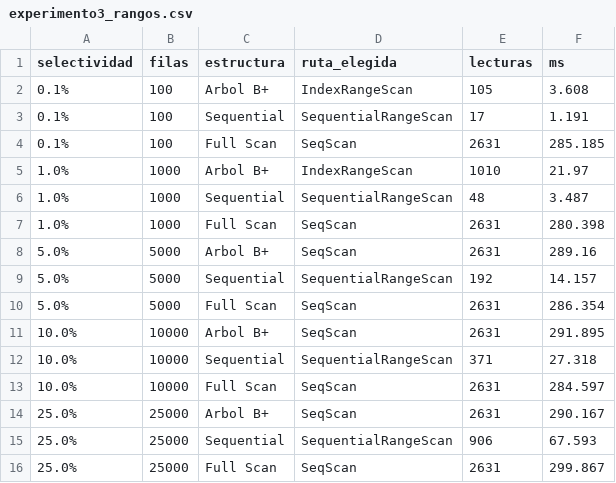
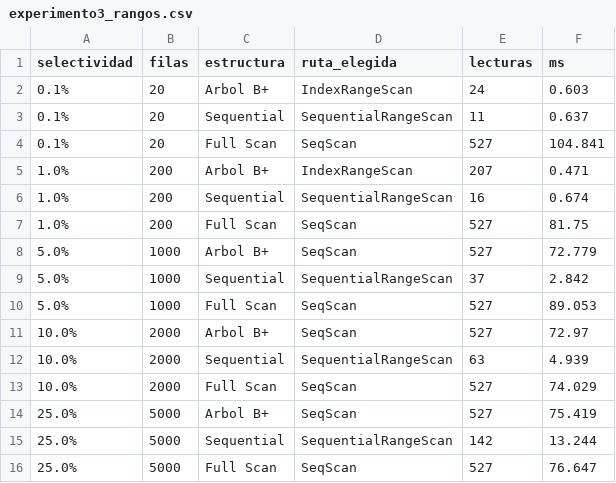
Before and after one commit to MargioUTEC/Proyecto1-BaseDatosII-20262, a CSV file: benchmarks/results/experimento3_rangos.csv, drawn as a sheet.

```diff
--- a/benchmarks/results/experimento3_rangos.csv
+++ b/benchmarks/results/experimento3_rangos.csv
@@ -1,16 +1,16 @@
 selectividad,filas,estructura,ruta_elegida,lecturas,ms
-0.1%,100,Arbol B+,IndexRangeScan,105,3.608
-0.1%,100,Sequential,SequentialRangeScan,17,1.191
-0.1%,100,Full Scan,SeqScan,2631,285.185
-1.0%,1000,Arbol B+,IndexRangeScan,1010,21.97
-1.0%,1000,Sequential,SequentialRangeScan,48,3.487
-1.0%,1000,Full Scan,SeqScan,2631,280.398
-5.0%,5000,Arbol B+,SeqScan,2631,289.16
-5.0%,5000,Sequential,SequentialRangeScan,192,14.157
-5.0%,5000,Full Scan,SeqScan,2631,286.354
-10.0%,10000,Arbol B+,SeqScan,2631,291.895
-10.0%,10000,Sequential,SequentialRangeScan,371,27.318
-10.0%,10000,Full Scan,SeqScan,2631,284.597
-25.0%,25000,Arbol B+,SeqScan,2631,290.167
-25.0%,25000,Sequential,SequentialRangeScan,906,67.593
-25.0%,25000,Full Scan,SeqScan,2631,299.867
+0.1%,20,Arbol B+,IndexRangeScan,24,0.603
+0.1%,20,Sequential,SequentialRangeScan,11,0.637
+0.1%,20,Full Scan,SeqScan,527,104.841
+1.0%,200,Arbol B+,IndexRangeScan,207,0.471
+1.0%,200,Sequential,SequentialRangeScan,16,0.674
+1.0%,200,Full Scan,SeqScan,527,81.75
+5.0%,1000,Arbol B+,SeqScan,527,72.779
+5.0%,1000,Sequential,SequentialRangeScan,37,2.842
+5.0%,1000,Full Scan,SeqScan,527,89.053
+10.0%,2000,Arbol B+,SeqScan,527,72.97
+10.0%,2000,Sequential,SequentialRangeScan,63,4.939
+10.0%,2000,Full Scan,SeqScan,527,74.029
+25.0%,5000,Arbol B+,SeqScan,527,75.419
+25.0%,5000,Sequential,SequentialRangeScan,142,13.244
+25.0%,5000,Full Scan,SeqScan,527,76.647
```
Also changed, not shown: benchmarks/results/experimento1_insercion.csv, benchmarks/results/experimento2_igualdad.csv, 9 other files.
